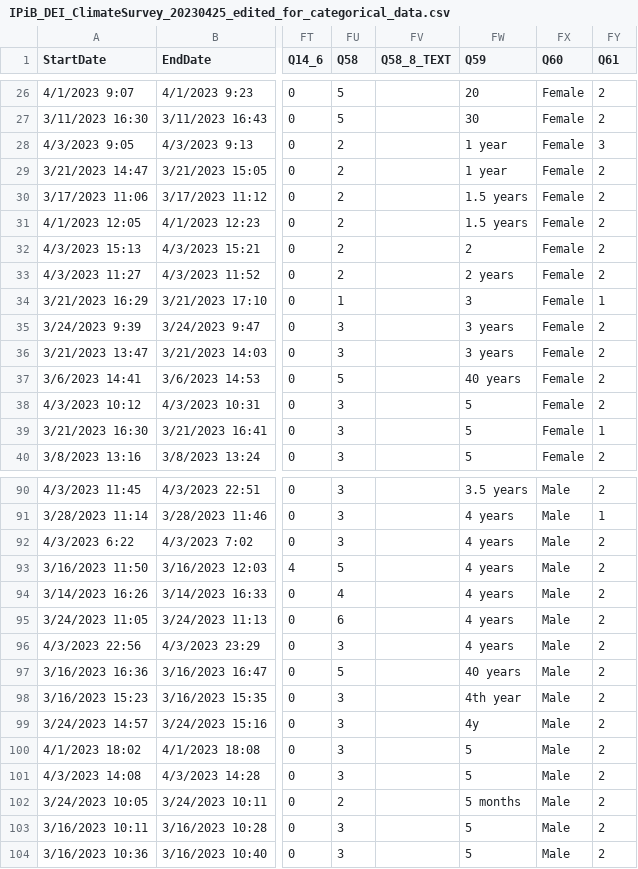
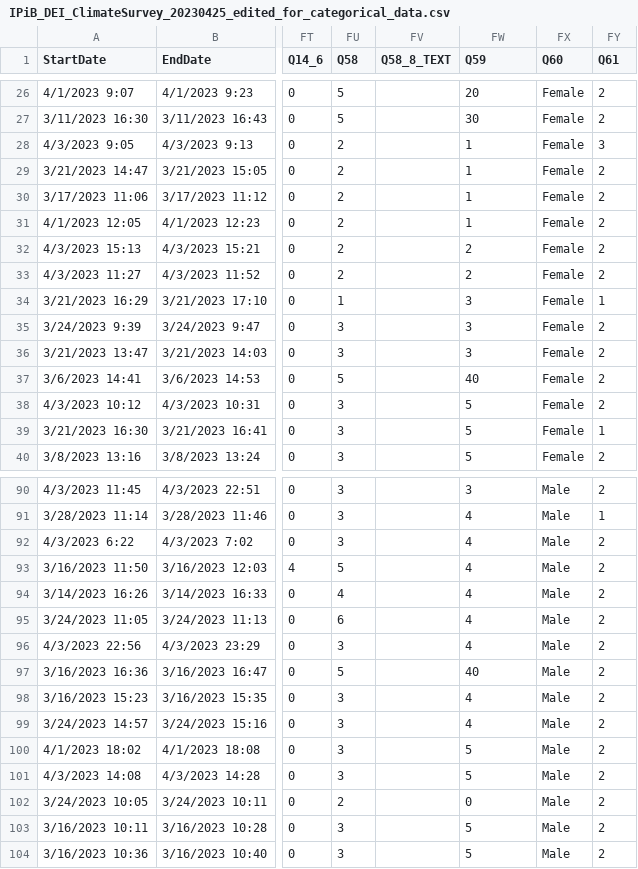
Before and after one commit to gjowl/DEI-Climate-Survey, a CSV file: IPiB_DEI_ClimateSurvey_20230425_edited_for_categorical_data.csv, drawn as a sheet; only a part is shown, gaps mark what is left out; the diff covers the shown part only; the diff names each change by its address in the sheet, - before the commit and + after, or states it on an @@ line.

```diff
--- a/IPiB_DEI_ClimateSurvey_20230425_edited_for_categorical_data.csv
+++ b/IPiB_DEI_ClimateSurvey_20230425_edited_for_categorical_data.csv
-FW28:FW29 (Q59): 1 year
+FW28:FW29 (Q59): 1
-FW30:FW31 (Q59): 1.5 years
+FW30:FW31 (Q59): 1
-FW33 (Q59): 2 years
+FW33 (Q59): 2
-FW35:FW36 (Q59): 3 years
+FW35:FW36 (Q59): 3
-FW37 (Q59): 40 years
+FW37 (Q59): 40
-FW90 (Q59): 3.5 years
+FW90 (Q59): 3
-FW91:FW96 (Q59): 4 years
+FW91:FW96 (Q59): 4
-FW97 (Q59): 40 years
+FW97 (Q59): 40
-FW98 (Q59): 4th year
+FW98 (Q59): 4
-FW99 (Q59): 4y
+FW99 (Q59): 4
-FW102 (Q59): 5 months
+FW102 (Q59): 0
```
Also changed, not shown: 35 edited cells elsewhere in this file, 40 other files.
